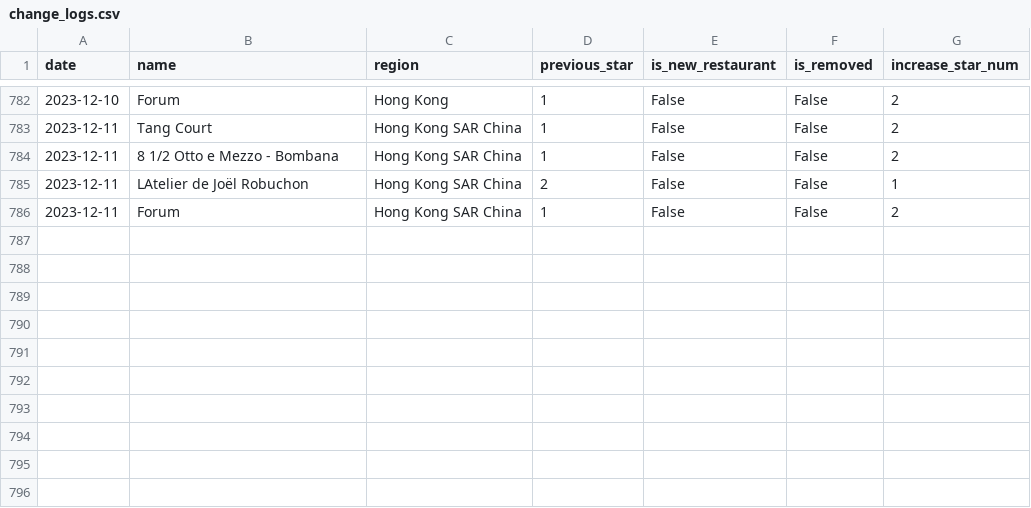
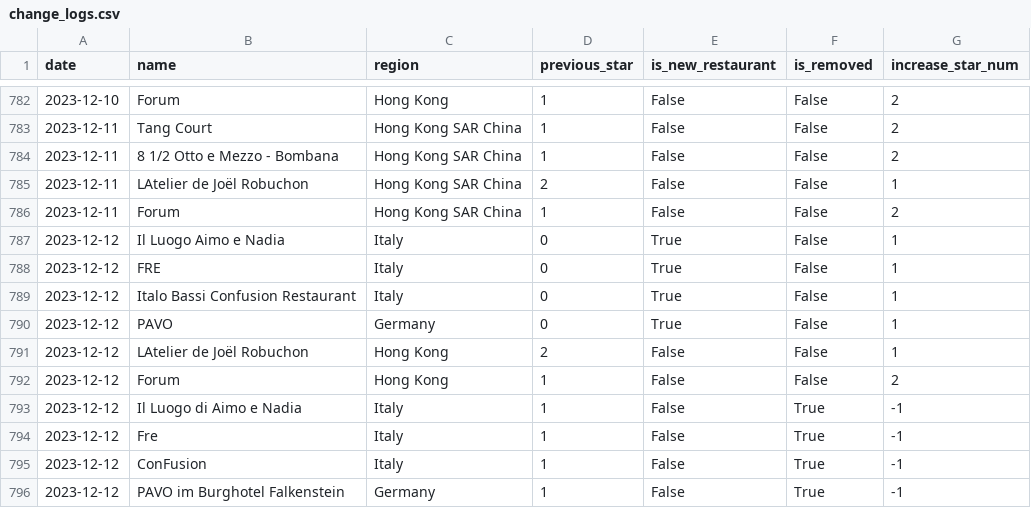
Before and after one commit to dunkevid/michelin-star-data, a CSV file: data/change_logs.csv, drawn as a sheet; only a part is shown, gaps mark what is left out; the diff names each change by its address in the sheet, - before the commit and + after, or states it on an @@ line.

```diff
--- a/data/change_logs.csv
+++ b/data/change_logs.csv
+row 787: 2023-12-12 | Il Luogo Aimo e Nadia | Italy | 0 | True | False | 1
+row 788: 2023-12-12 | FRE | Italy | 0 | True | False | 1
+row 789: 2023-12-12 | Italo Bassi Confusion Restaurant | Italy | 0 | True | False | 1
+row 790: 2023-12-12 | PAVO | Germany | 0 | True | False | 1
+row 791: 2023-12-12 | LAtelier de Joël Robuchon | Hong Kong | 2 | False | False | 1
+row 792: 2023-12-12 | Forum | Hong Kong | 1 | False | False | 2
+row 793: 2023-12-12 | Il Luogo di Aimo e Nadia | Italy | 1 | False | True | -1
+row 794: 2023-12-12 | Fre | Italy | 1 | False | True | -1
+row 795: 2023-12-12 | ConFusion | Italy | 1 | False | True | -1
+row 796: 2023-12-12 | PAVO im Burghotel Falkenstein | Germany | 1 | False | True | -1
```
Also changed, not shown: data/aggregator.csv.
